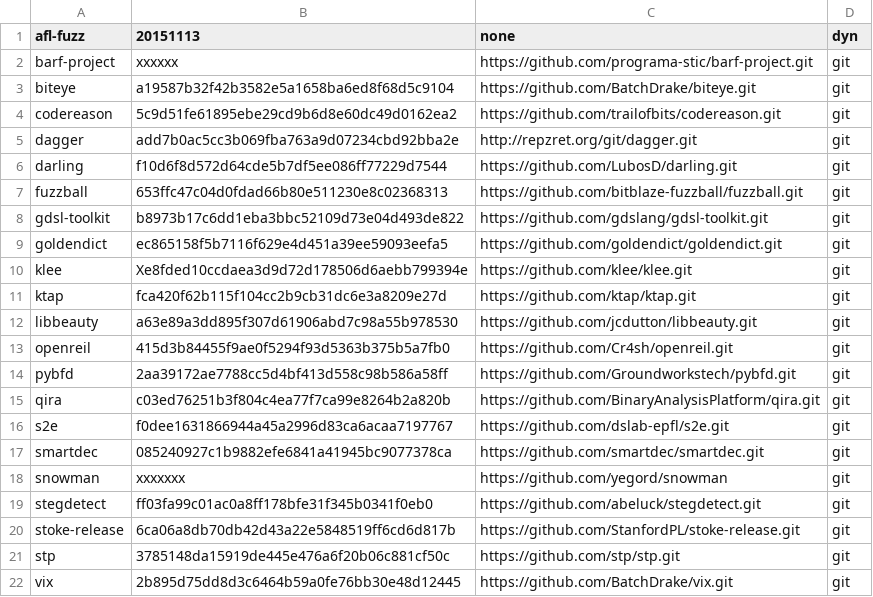
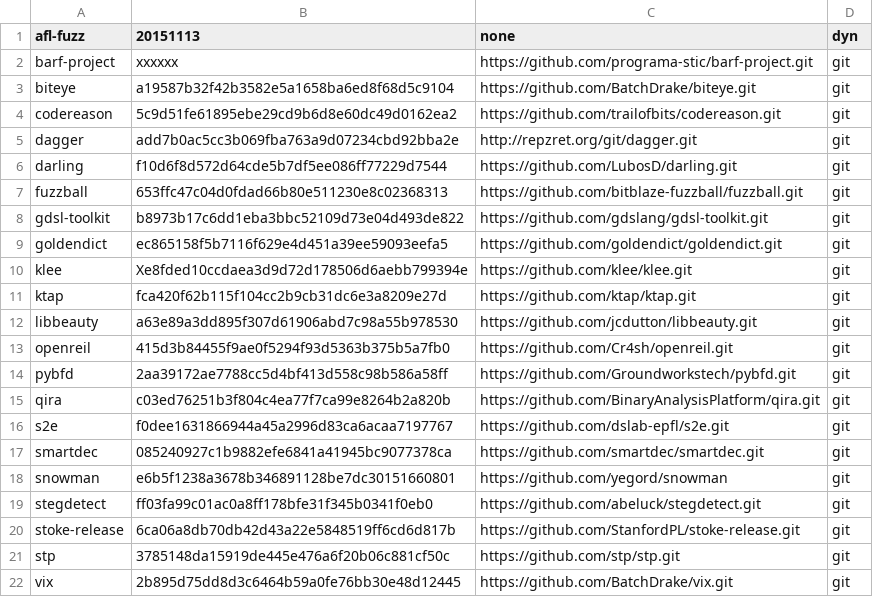
Before and after one commit to iNarcissuss/zzz, a TSV file: mVer.tsv, drawn as a sheet.

```diff
--- a/mVer.tsv
+++ b/mVer.tsv
@@ -17,3 +17,3 @@ s2e	f0dee1631866944a45a2996d83ca6acaa7197767	https://github.com/dslab-epfl/s2e.g
 smartdec	085240927c1b9882efe6841a41945bc9077378ca	https://github.com/smartdec/smartdec.git	git
-snowman	xxxxxxx	https://github.com/yegord/snowman	git
+snowman	e6b5f1238a3678b346891128be7dc30151660801	https://github.com/yegord/snowman	git
 stegdetect	ff03fa99c01ac0a8ff178bfe31f345b0341f0eb0	https://github.com/abeluck/stegdetect.git	git
```
Also changed, not shown: 19 other files.
